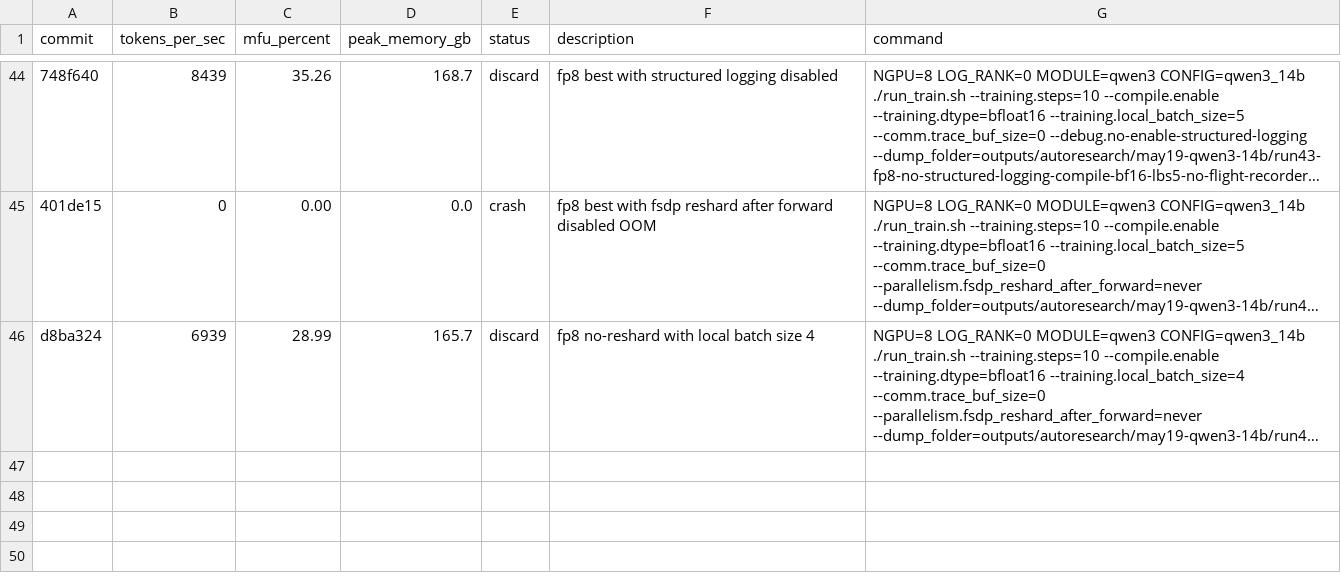
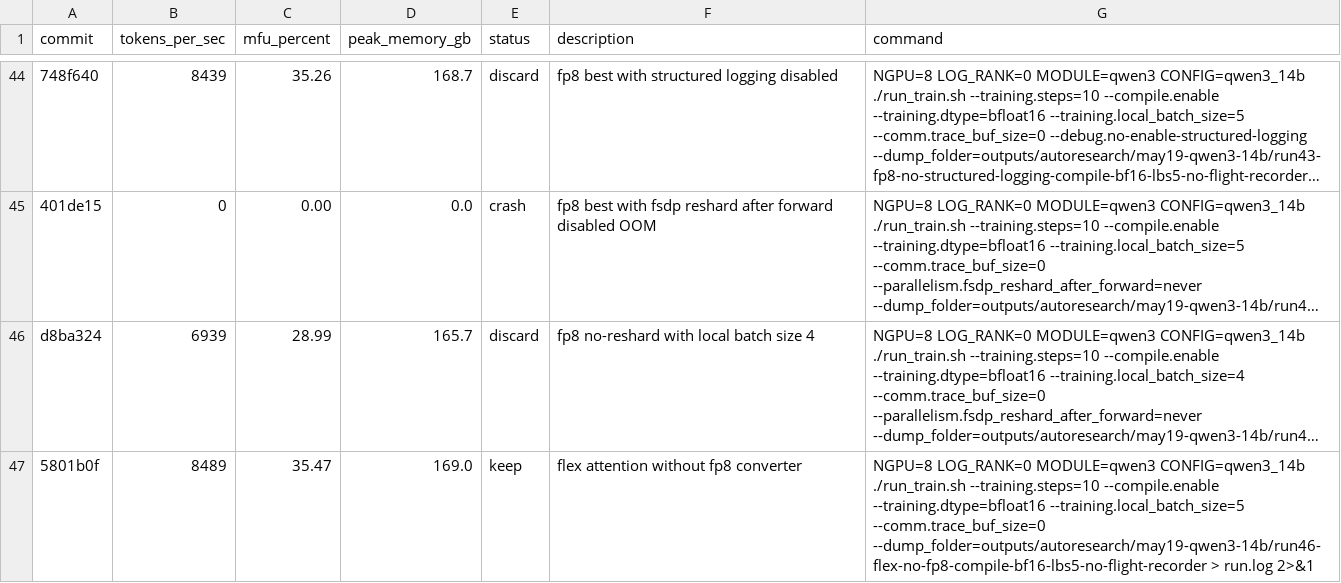
Before and after one commit to pytorch/torchtitan, a TSV file: results.tsv, drawn as a sheet; only a part is shown, gaps mark what is left out; long unchanged cells end in …; the diff names each change by its address in the sheet, - before the commit and + after, or states it on an @@ line.

Commit message:
Record Qwen3 flex attention result

```diff
--- a/results.tsv
+++ b/results.tsv
+row 47: 5801b0f | 8489 | 35.47 | 169.0 | keep | flex attention without fp8 converter | NGPU=8 LOG_RANK=0 MODULE=qwen3 CONFIG=qwen3_14b ./run_train.sh --training.steps=10 --compile.enable --training.dtype=bfloat16 --training.local_batch_size=5 --comm.trace_buf_size=0 --dump_folder=outputs/autoresearch/may19-qwen3-14b/run46-flex-no-fp8-compile-bf16-lbs5-no-flight-recorder > run.log 2>&1
```
Also changed, not shown: 3 other files.
